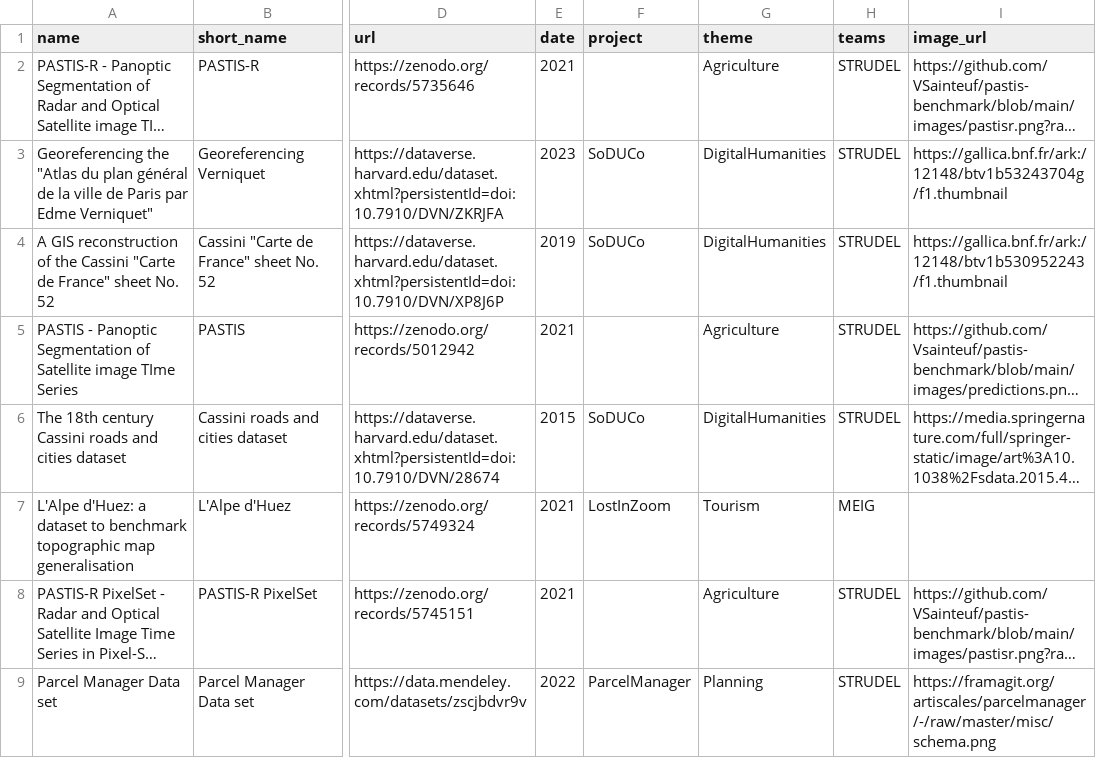
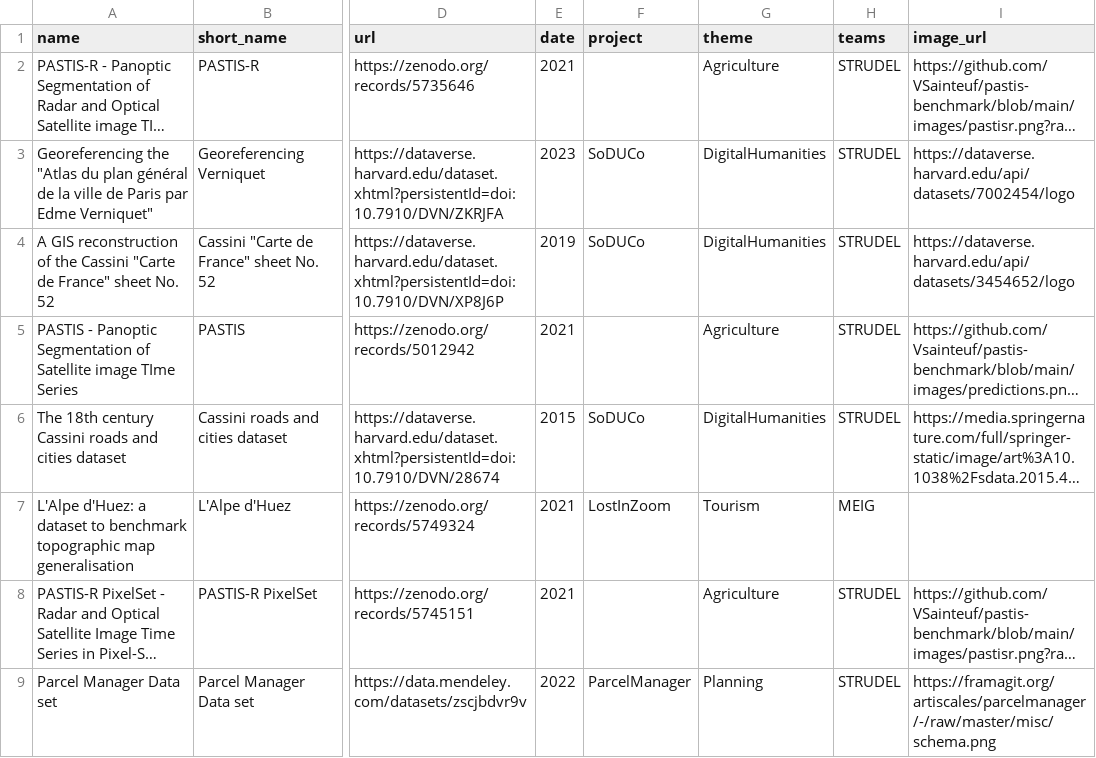
Before and after one commit to umrlastig/umrlastig.github.io, a CSV file: src/input_data/dataset.csv, drawn as a sheet; only a part is shown, gaps mark what is left out; long unchanged cells end in …; the diff names each change by its address in the sheet, - before the commit and + after, or states it on an @@ line.

```diff
--- a/src/input_data/dataset.csv
+++ b/src/input_data/dataset.csv
-I3 (image_url): https://gallica.bnf.fr/ark:/12148/btv1b53243704g/f1.thumbnail
+I3 (image_url): https://dataverse.harvard.edu/api/datasets/7002454/logo
-I4 (image_url): https://gallica.bnf.fr/ark:/12148/btv1b530952243/f1.thumbnail
+I4 (image_url): https://dataverse.harvard.edu/api/datasets/3454652/logo
```
Also changed, not shown: src/data/dataset.csv, 3 other files.
